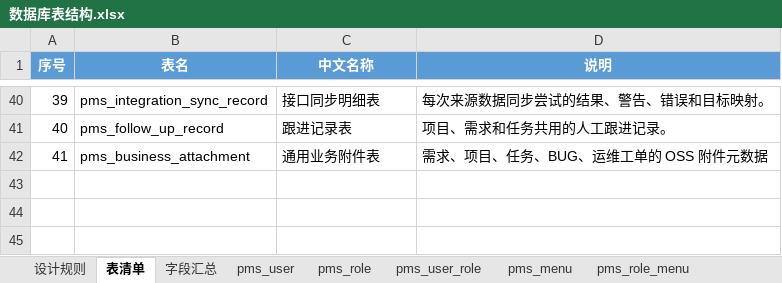
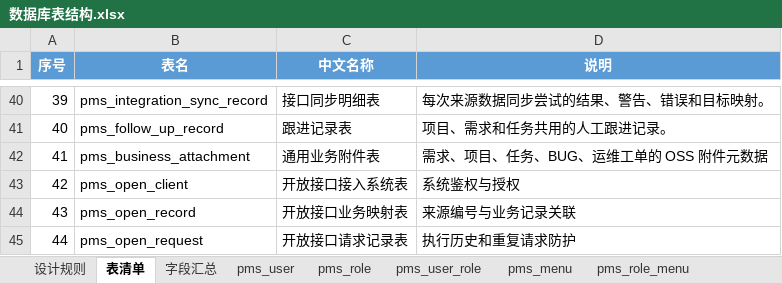
Before and after one commit to dcbhgf520sunxx-spec/PMIS, an Excel workbook: docs/数据库表结构.xlsx, sheet 表清单, drawn as a sheet; only a part is shown, gaps mark what is left out; values as stored, in another font and other column widths than the file's, no borders; table styles not drawn; the diff names each change by its address in the sheet, - before the commit and + after, or states it on an @@ line.

```diff
--- a/docs/数据库表结构.xlsx (sheet 表清单)
+++ b/docs/数据库表结构.xlsx (sheet 表清单)
+row 43: 42 | pms_open_client | 开放接口接入系统表 | 系统鉴权与授权
+row 44: 43 | pms_open_record | 开放接口业务映射表 | 来源编号与业务记录关联
+row 45: 44 | pms_open_request | 开放接口请求记录表 | 执行历史和重复请求防护
```
Also changed, not shown: sheet 字段汇总, other sheet tabs, 49 other files.
